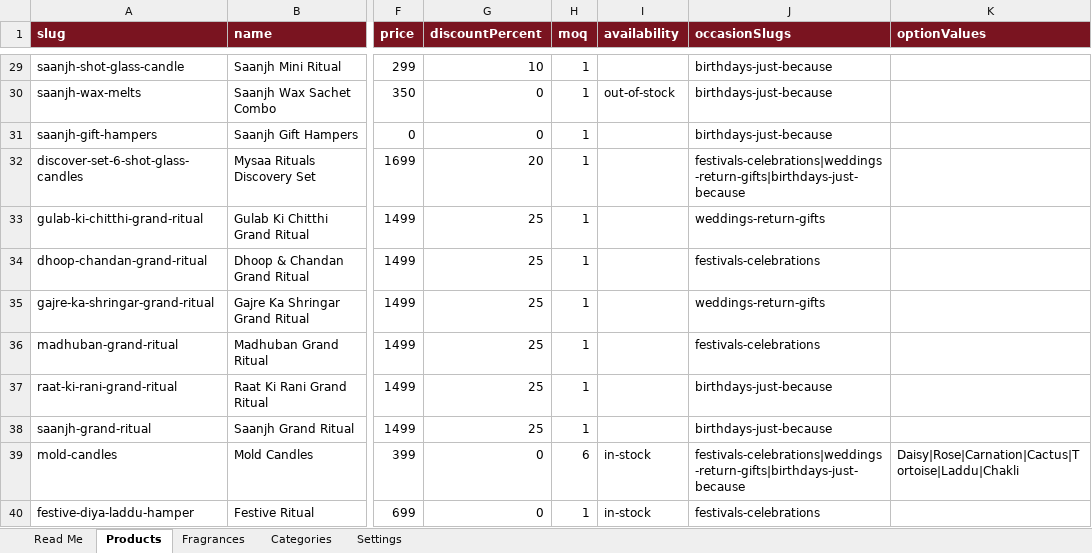
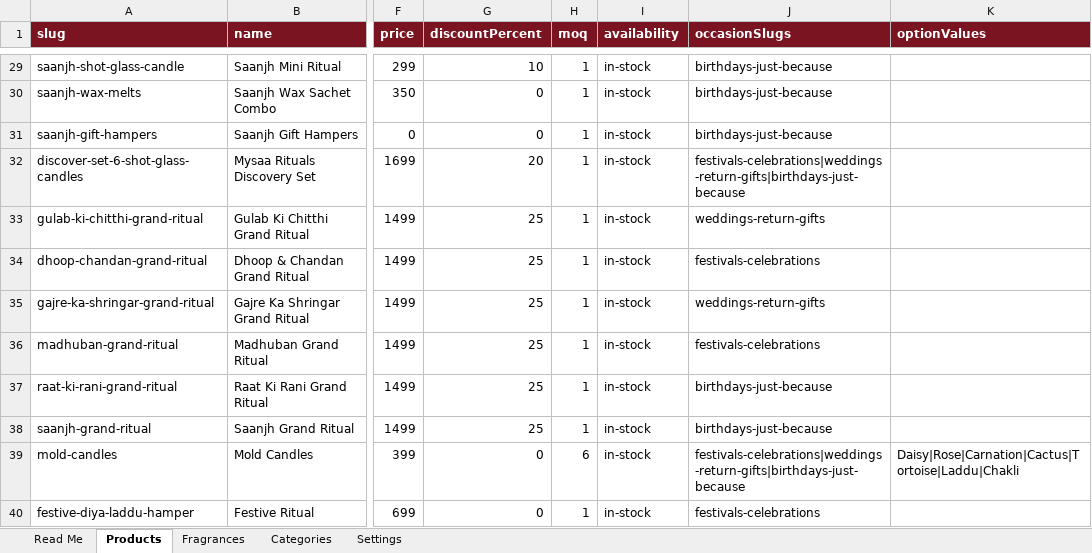
Before and after one commit to mysaarituals/mysaa_website, an Excel workbook: data/mysaa_products.xlsx, sheet Products, drawn as a sheet; only a part is shown, gaps mark what is left out; values as stored, in another font and other column widths than the file's, no borders; the diff covers the shown part only; the diff names each change by its address in the sheet, - before the commit and + after, or states it on an @@ line.

```diff
--- a/data/mysaa_products.xlsx (sheet Products)
+++ b/data/mysaa_products.xlsx (sheet Products)
-I29 (availability): (empty)
+I29 (availability): in-stock
-I30 (availability): out-of-stock
+I30 (availability): in-stock
-I31:I38 (availability): (empty)
+I31:I38 (availability): in-stock
```
Also changed, not shown: 27 edited cells elsewhere in this sheet, 1 other file.
